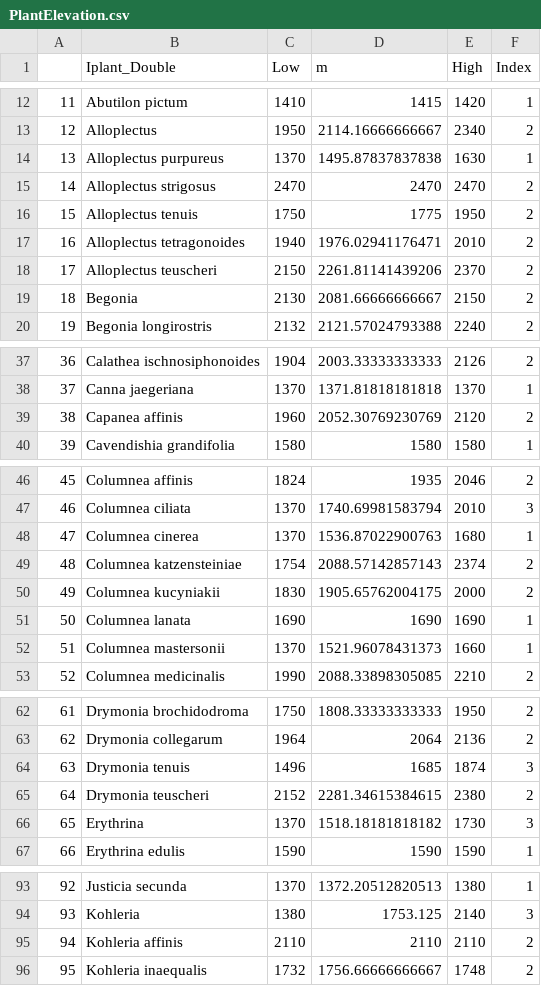
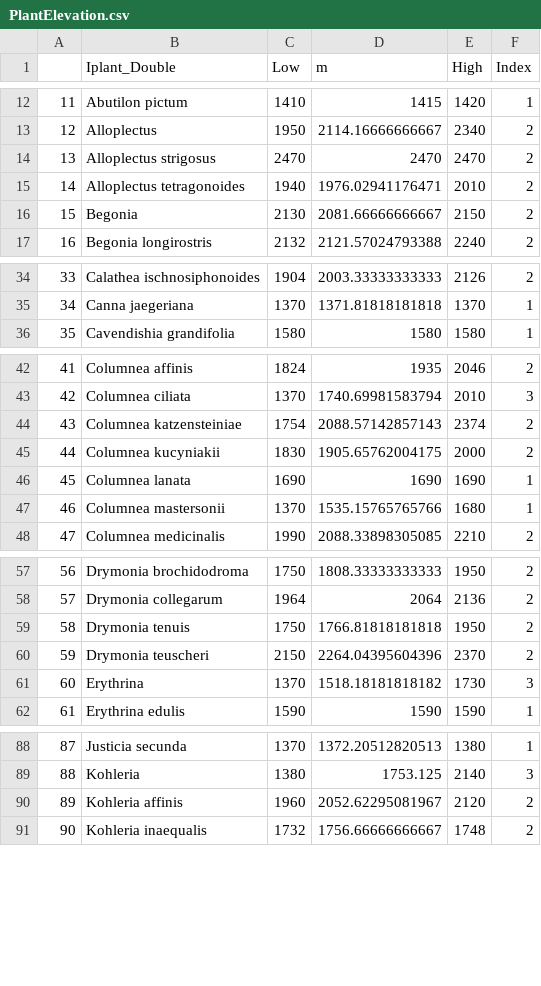
Before and after one commit to bw4sz/Occupy, a CSV file: InputData/PlantElevation.csv, drawn as a sheet; only a part is shown, gaps mark what is left out; removed rows and columns are numbered as before the commit, all else as after; the diff covers the shown part only; the diff names each change by its address in the sheet, - before the commit and + after, or states it on an @@ line.

Commit message:
changed input files

```diff
--- a/InputData/PlantElevation.csv
+++ b/InputData/PlantElevation.csv
-row 14: 13 | Alloplectus purpureus | 1370 | 1495.87837837838 | 1630 | 1
@@ column A renumbered from row 14 down @@
-row 16: 15 | Alloplectus tenuis | 1750 | 1775 | 1950 | 2
-row 18: 17 | Alloplectus teuscheri | 2150 | 2261.81141439206 | 2370 | 2
-row 39: 38 | Capanea affinis | 1960 | 2052.30769230769 | 2120 | 2
-row 48: 47 | Columnea cinerea | 1370 | 1536.87022900763 | 1680 | 1
-D47 (m): 1521.96078431373
+D47 (m): 1535.15765765766
-E47 (High): 1660
+E47 (High): 1680
-C59 (Low): 1496
+C59 (Low): 1750
-D59 (m): 1685
+D59 (m): 1766.81818181818
-E59 (High): 1874
+E59 (High): 1950
-F59 (Index): 3
+F59 (Index): 2
-C60 (Low): 2152
+C60 (Low): 2150
-D60 (m): 2281.34615384615
+D60 (m): 2264.04395604396
-E60 (High): 2380
+E60 (High): 2370
-C90 (Low): 2110
+C90 (Low): 1960
-D90 (m): 2110
+D90 (m): 2052.62295081967
-E90 (High): 2110
+E90 (High): 2120
```
Also changed, not shown: 2 edited cells elsewhere in this file, 3 other files.
